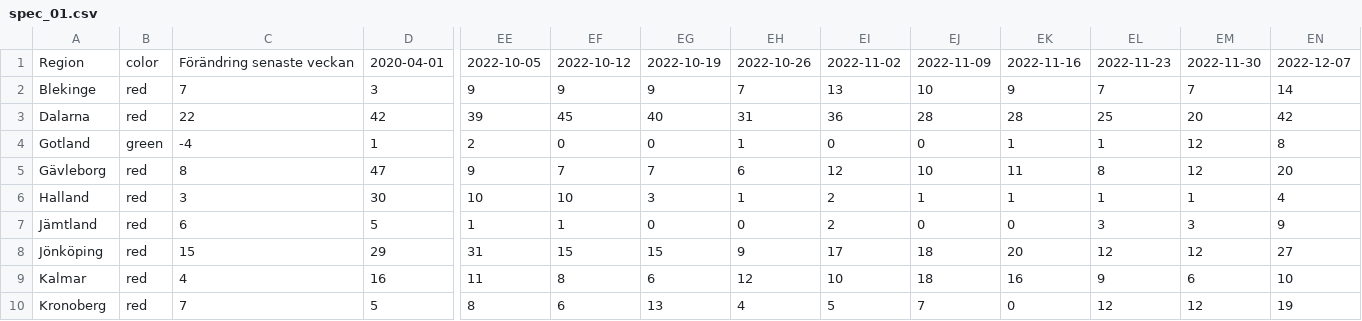
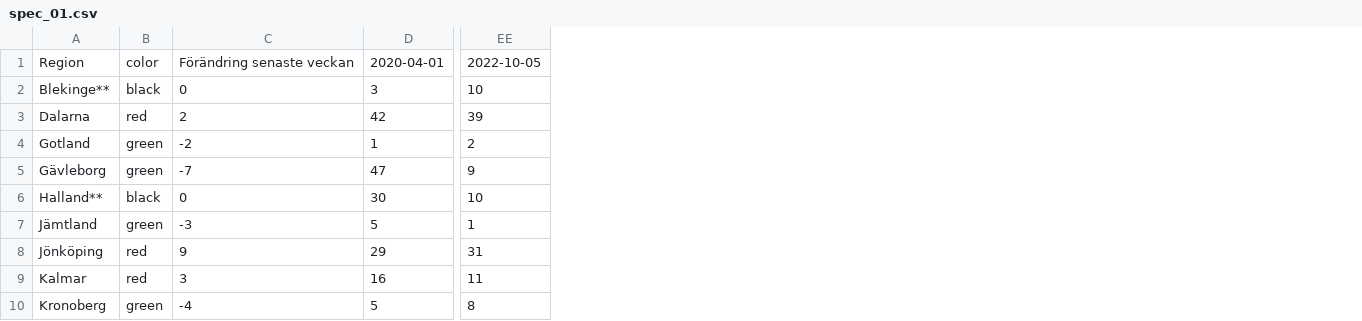
Before and after one commit to nito-soc/testing, a CSV file: test01/spec/spec_01.csv, drawn as a sheet; only a part is shown, gaps mark what is left out; the diff covers the shown part only; the diff names each change by its address in the sheet, - before the commit and + after, or states it on an @@ line.

```diff
--- a/test01/spec/spec_01.csv
+++ b/test01/spec/spec_01.csv
-column EF, rows 1-10: 2022-10-12 | 9 | 45 | 0 | 7 | 10 | 1 | 15 | 8 | 6
-column EG, rows 1-10: 2022-10-19 | 9 | 40 | 0 | 7 | 3 | 0 | 15 | 6 | 13
-column EH, rows 1-10: 2022-10-26 | 7 | 31 | 1 | 6 | 1 | 0 | 9 | 12 | 4
-column EI, rows 1-10: 2022-11-02 | 13 | 36 | 0 | 12 | 2 | 2 | 17 | 10 | 5
-column EJ, rows 1-10: 2022-11-09 | 10 | 28 | 0 | 10 | 1 | 0 | 18 | 18 | 7
-column EK, rows 1-10: 2022-11-16 | 9 | 28 | 1 | 11 | 1 | 0 | 20 | 16 | 0
-column EL, rows 1-10: 2022-11-23 | 7 | 25 | 1 | 8 | 1 | 3 | 12 | 9 | 12
-column EM, rows 1-10: 2022-11-30 | 7 | 20 | 12 | 12 | 1 | 3 | 12 | 6 | 12
-column EN, rows 1-10: 2022-12-07 | 14 | 42 | 8 | 20 | 4 | 9 | 27 | 10 | 19
-A2: Blekinge
+A2: Blekinge**
-B2: red
+B2: black
-C2: 7
+C2: 0
-EE2: 9
+EE2: 10
-C3: 22
+C3: 2
-C4: -4
+C4: -2
-B5: red
+B5: green
-C5: 8
+C5: -7
-A6: Halland
+A6: Halland**
-B6: red
+B6: black
-C6: 3
+C6: 0
-B7: red
+B7: green
-C7: 6
+C7: -3
-C8: 15
+C8: 9
-C9: 4
+C9: 3
-B10: red
+B10: green
-C10: 7
+C10: -4
```
Also changed, not shown: 28 edited cells elsewhere in this file, test01/spec/spec_02.csv.
